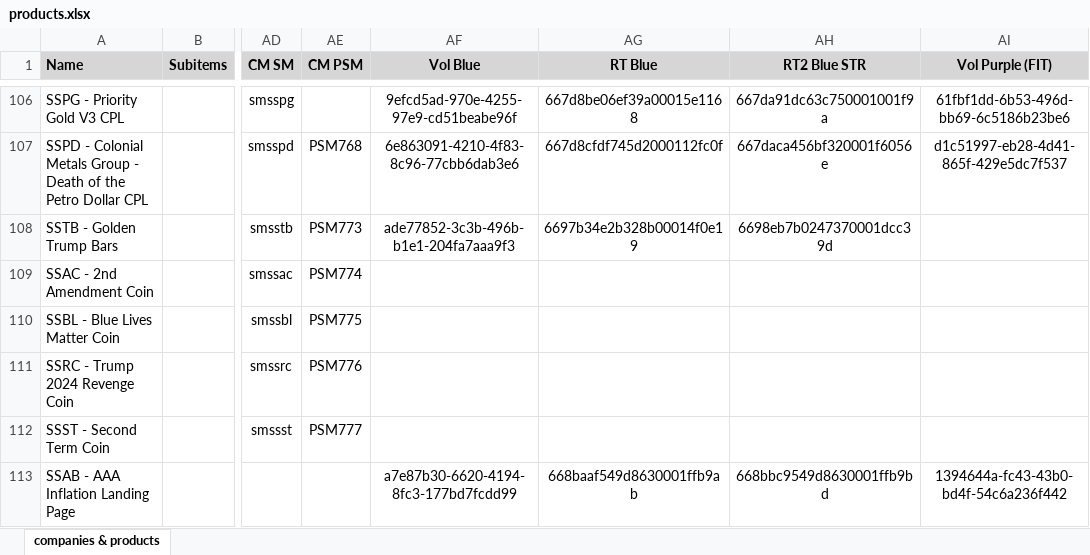
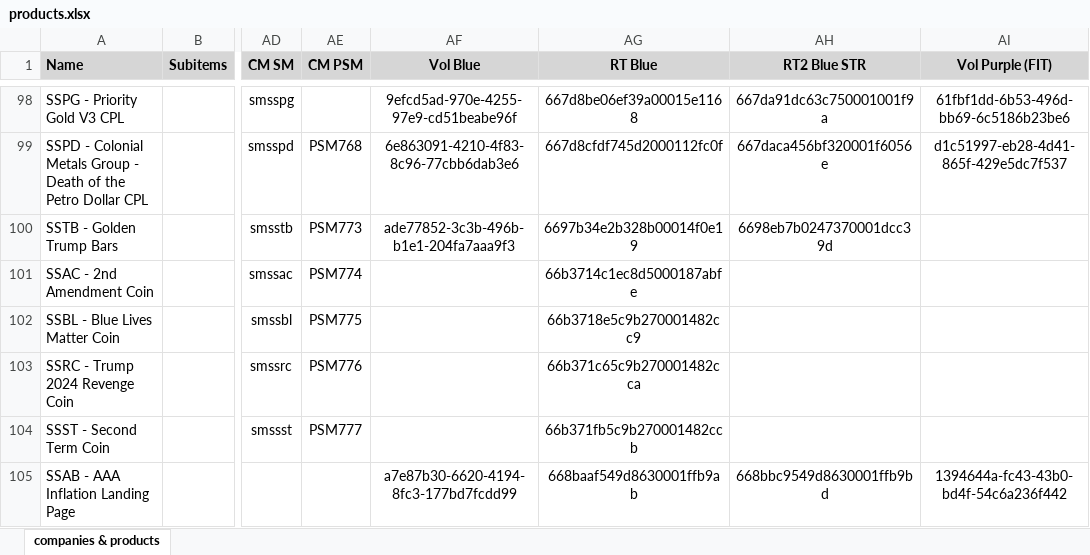
Before and after one commit to INRGI/CopyMaker, an Excel workbook: public/products.xlsx, sheet companies & products, drawn as a sheet; only a part is shown, gaps mark what is left out; values as stored, in another font and other column widths than the file's, no borders; charts and pictures not drawn; addresses are those after the commit; the diff covers the shown part only; the diff names each change by its address in the sheet, - before the commit and + after, or states it on an @@ line.

Commit message:
Upload new products

```diff
--- a/public/products.xlsx (sheet companies & products)
+++ b/public/products.xlsx (sheet companies & products)
-AG101 (RT Blue): (empty)
+AG101 (RT Blue): 66b3714c1ec8d5000187abfe
-AG102 (RT Blue): (empty)
+AG102 (RT Blue): 66b3718e5c9b270001482cc9
-AG103 (RT Blue): (empty)
+AG103 (RT Blue): 66b371c65c9b270001482cca
-AG104 (RT Blue): (empty)
+AG104 (RT Blue): 66b371fb5c9b270001482ccb
```
Also changed, not shown: 3 added rows, 9 moved rows and 17 edited cells elsewhere in this sheet, 2 other files.
